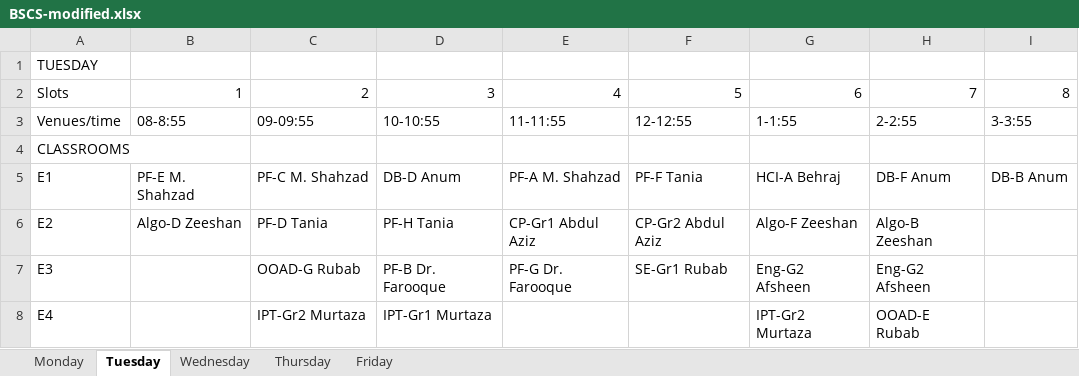
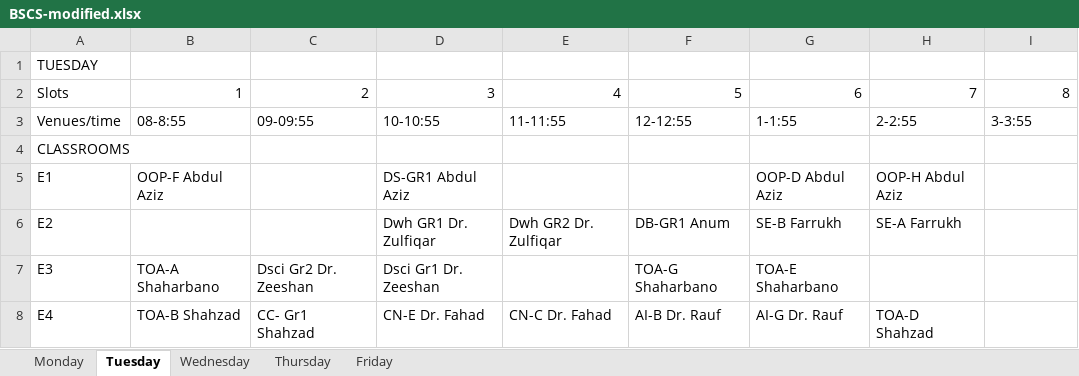
Before and after one commit to saadismail/timetable, an Excel workbook: include/BSCS-modified.xlsx, sheet Tuesday, drawn as a sheet; only a part is shown; values as stored, in another font and other column widths than the file's, no borders; the diff covers the shown part only; the diff names each change by its address in the sheet, - before the commit and + after, or states it on an @@ line.

```diff
--- a/include/BSCS-modified.xlsx (sheet Tuesday)
+++ b/include/BSCS-modified.xlsx (sheet Tuesday)
-B5: PF-E M. Shahzad
+B5: OOP-F Abdul Aziz
-C5: PF-C M. Shahzad
+C5: (empty)
-D5: DB-D Anum
+D5: DS-GR1 Abdul Aziz
-E5: PF-A M. Shahzad
+E5: (empty)
-F5: PF-F Tania
+F5: (empty)
-G5: HCI-A Behraj
+G5: OOP-D Abdul Aziz
-H5: DB-F Anum
+H5: OOP-H Abdul Aziz
-I5: DB-B Anum
+I5: (empty)
-B6: Algo-D Zeeshan
+B6: (empty)
-C6: PF-D Tania
+C6: (empty)
-D6: PF-H Tania
+D6: Dwh GR1 Dr. Zulfiqar
-E6: CP-Gr1 Abdul Aziz
+E6: Dwh GR2 Dr. Zulfiqar
-F6: CP-Gr2 Abdul Aziz
+F6: DB-GR1 Anum
-G6: Algo-F Zeeshan
+G6: SE-B Farrukh
-H6: Algo-B Zeeshan
+H6: SE-A Farrukh
-B7: (empty)
+B7: TOA-A Shaharbano
-C7: OOAD-G Rubab
+C7: Dsci Gr2 Dr. Zeeshan
-D7: PF-B Dr. Farooque
+D7: Dsci Gr1 Dr. Zeeshan
-E7: PF-G Dr. Farooque
+E7: (empty)
-F7: SE-Gr1 Rubab
+F7: TOA-G Shaharbano
-G7: Eng-G2 Afsheen
+G7: TOA-E Shaharbano
-H7: Eng-G2 Afsheen
+H7: (empty)
-B8: (empty)
+B8: TOA-B Shahzad
-C8: IPT-Gr2 Murtaza
+C8: CC- Gr1 Shahzad
-D8: IPT-Gr1 Murtaza
+D8: CN-E Dr. Fahad
-E8: (empty)
+E8: CN-C Dr. Fahad
-F8: (empty)
+F8: AI-B Dr. Rauf
-G8: IPT-Gr2 Murtaza
+G8: AI-G Dr. Rauf
-H8: OOAD-E Rubab
+H8: TOA-D Shahzad
```
Also changed, not shown: 3 added rows, 2 removed rows and 122 edited cells elsewhere in this sheet, sheet Monday, sheet Thursday, sheet Wednesday, sheet Friday, include/BSCS.xlsx, 3 other files.
